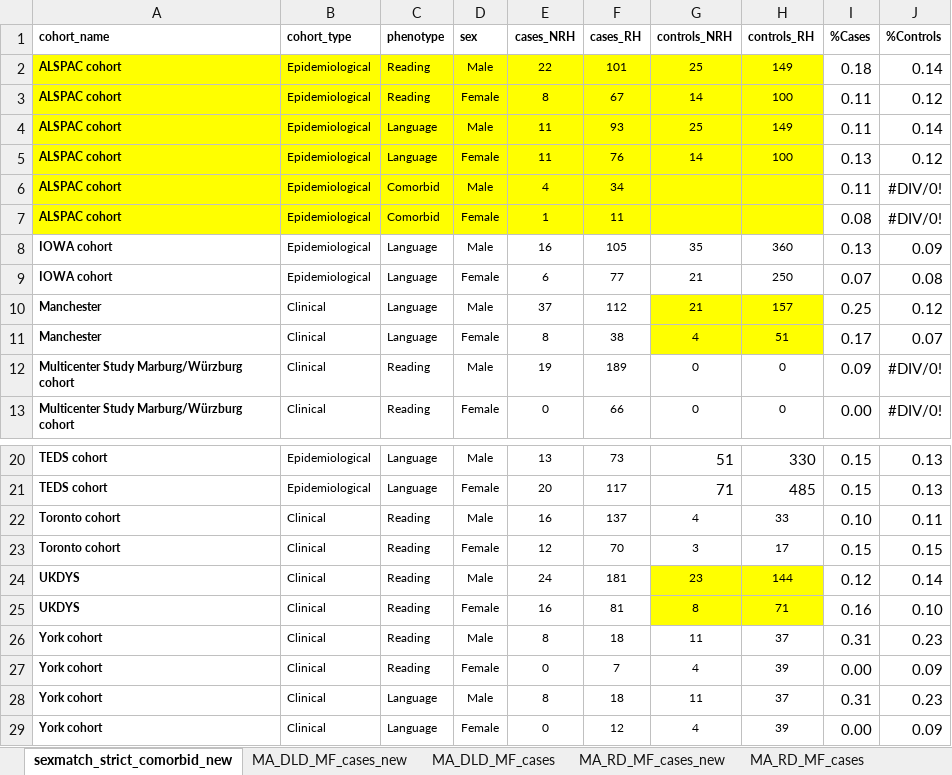
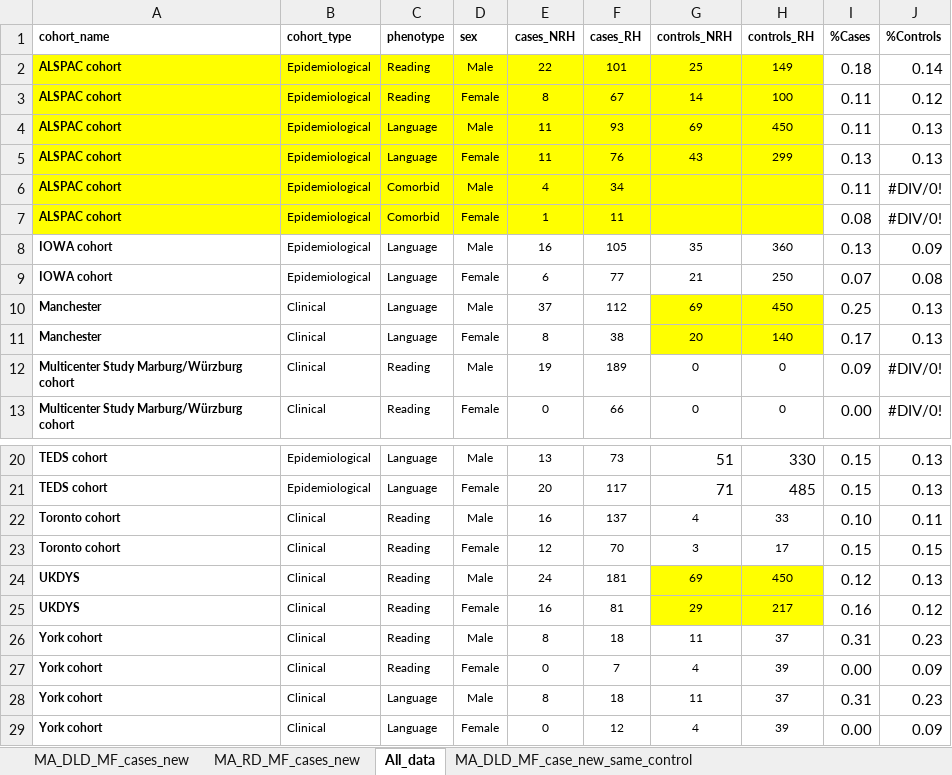
Before and after one commit to fabbondanza/GenLang_hand_preference_meta_analysis, an Excel workbook: genlang_all_cohorts_updated.xlsx, sheet All_data, drawn as a sheet; only a part is shown, gaps mark what is left out; values as stored, in another font and other column widths than the file's, no borders; the diff names each change by its address in the sheet, - before the commit and + after, or states it on an @@ line.

```diff
--- a/genlang_all_cohorts_updated.xlsx (sheet All_data)
+++ b/genlang_all_cohorts_updated.xlsx (sheet All_data)
-sheet tab: sexmatch_strict_comorbid_new
+sheet tab: All_data
-sheet tab: MA_DLD_MF_cases
-sheet tab: MA_RD_MF_cases
+sheet tab: MA_DLD_MF_case_new_same_control
@@ sheet tab order changed: MA_DLD_MF_cases_new | MA_RD_MF_cases_new | All_data | MA_DLD_MF_case_new_same_control @@
-G4 (controls_NRH): 25
+G4 (controls_NRH): 69
-H4 (controls_RH): 149
+H4 (controls_RH): 450
-J4 (%Controls): 0.14
+J4 (%Controls): 0.13
-G5 (controls_NRH): 14
+G5 (controls_NRH): 43
-H5 (controls_RH): 100
+H5 (controls_RH): 299
-J5 (%Controls): 0.12
+J5 (%Controls): 0.13
-G10 (controls_NRH): 21
+G10 (controls_NRH): 69
-H10 (controls_RH): 157
+H10 (controls_RH): 450
-J10 (%Controls): 0.12
+J10 (%Controls): 0.13
-G11 (controls_NRH): 4
+G11 (controls_NRH): 20
-H11 (controls_RH): 51
+H11 (controls_RH): 140
-J11 (%Controls): 0.07
+J11 (%Controls): 0.13
-G24 (controls_NRH): 23
+G24 (controls_NRH): 69
-H24 (controls_RH): 144
+H24 (controls_RH): 450
-J24 (%Controls): 0.14
+J24 (%Controls): 0.13
-G25 (controls_NRH): 8
+G25 (controls_NRH): 29
-H25 (controls_RH): 71
+H25 (controls_RH): 217
-J25 (%Controls): 0.10
+J25 (%Controls): 0.12
```
Also changed, not shown: sheet MA_RD_MF_cases_new, sheet MA_DLD_MF_cases_new, other sheet tabs, formulas that keep their value, 3 other files.
